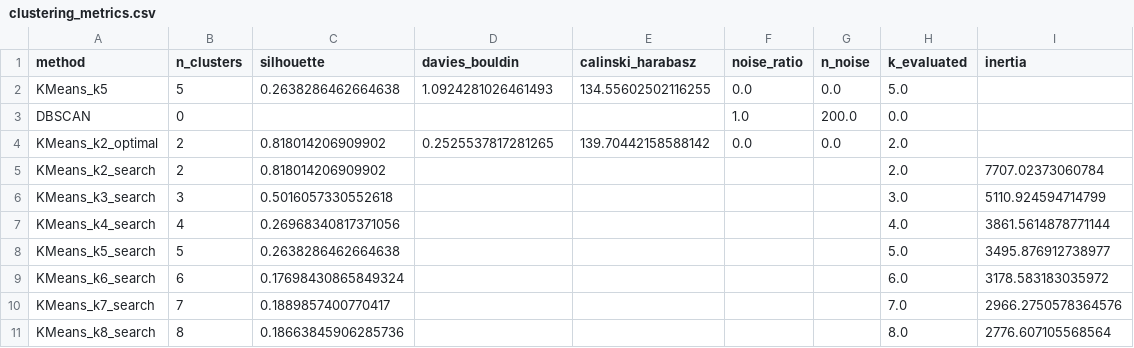
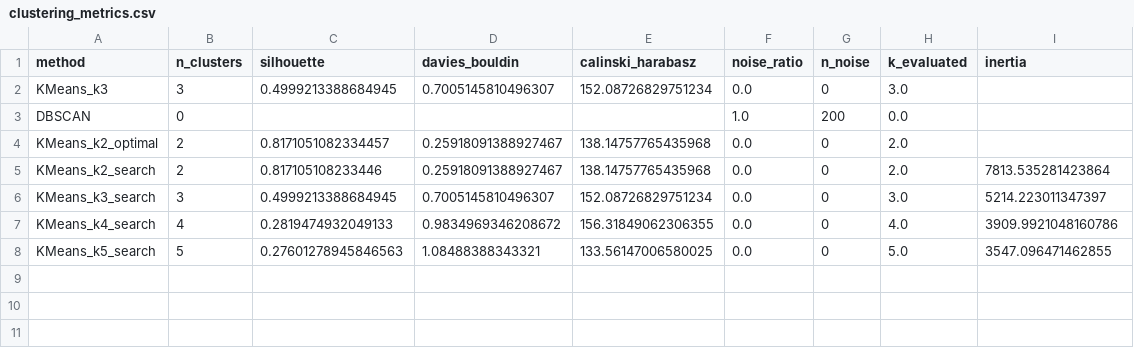
Before and after one commit to kevinUbe23/GRUPO_3, a CSV file: 04_evaluacion_modelos_ia/outputs/clustering_metrics.csv, drawn as a sheet.

```diff
--- a/04_evaluacion_modelos_ia/outputs/clustering_metrics.csv
+++ b/04_evaluacion_modelos_ia/outputs/clustering_metrics.csv
@@ -1,11 +1,8 @@
 method,n_clusters,silhouette,davies_bouldin,calinski_harabasz,noise_ratio,n_noise,k_evaluated,inertia
-KMeans_k5,5,0.2638286462664638,1.0924281026461493,134.55602502116255,0.0,0.0,5.0,
-DBSCAN,0,,,,1.0,200.0,0.0,
-KMeans_k2_optimal,2,0.818014206909902,0.2525537817281265,139.70442158588142,0.0,0.0,2.0,
-KMeans_k2_search,2,0.818014206909902,,,,,2.0,7707.02373060784
-KMeans_k3_search,3,0.5016057330552618,,,,,3.0,5110.924594714799
-KMeans_k4_search,4,0.26968340817371056,,,,,4.0,3861.5614878771144
-KMeans_k5_search,5,0.2638286462664638,,,,,5.0,3495.876912738977
-KMeans_k6_search,6,0.17698430865849324,,,,,6.0,3178.583183035972
-KMeans_k7_search,7,0.1889857400770417,,,,,7.0,2966.2750578364576
-KMeans_k8_search,8,0.18663845906285736,,,,,8.0,2776.607105568564
+KMeans_k3,3,0.4999213388684945,0.7005145810496307,152.08726829751234,0.0,0,3.0,
+DBSCAN,0,,,,1.0,200,0.0,
+KMeans_k2_optimal,2,0.8171051082334457,0.25918091388927467,138.14757765435968,0.0,0,2.0,
+KMeans_k2_search,2,0.817105108233446,0.25918091388927467,138.14757765435968,0.0,0,2.0,7813.535281423864
+KMeans_k3_search,3,0.4999213388684945,0.7005145810496307,152.08726829751234,0.0,0,3.0,5214.223011347397
+KMeans_k4_search,4,0.2819474932049133,0.9834969346208672,156.31849062306355,0.0,0,4.0,3909.9921048160786
+KMeans_k5_search,5,0.27601278945846563,1.08488388343321,133.56147006580025,0.0,0,5.0,3547.096471462855
```
Also changed, not shown: 04_evaluacion_modelos_ia/outputs/client_cluster_assignments.csv, 04_evaluacion_modelos_ia/outputs/cluster_profiles.csv, 43 other files.
